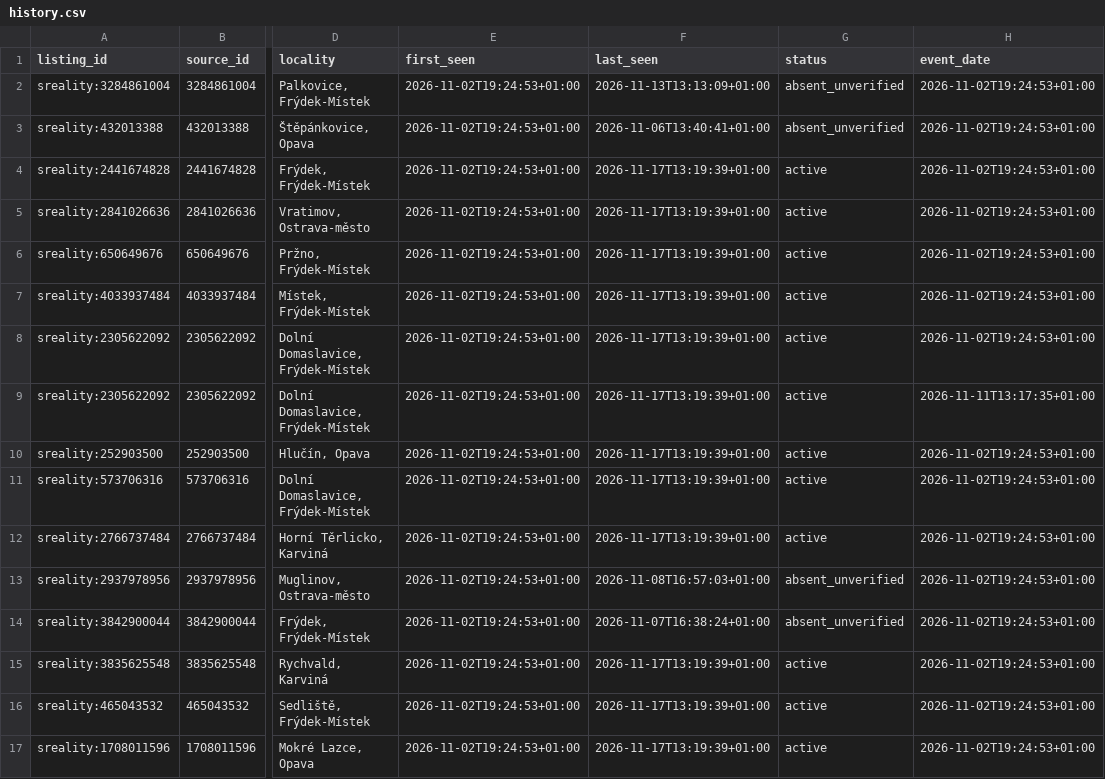
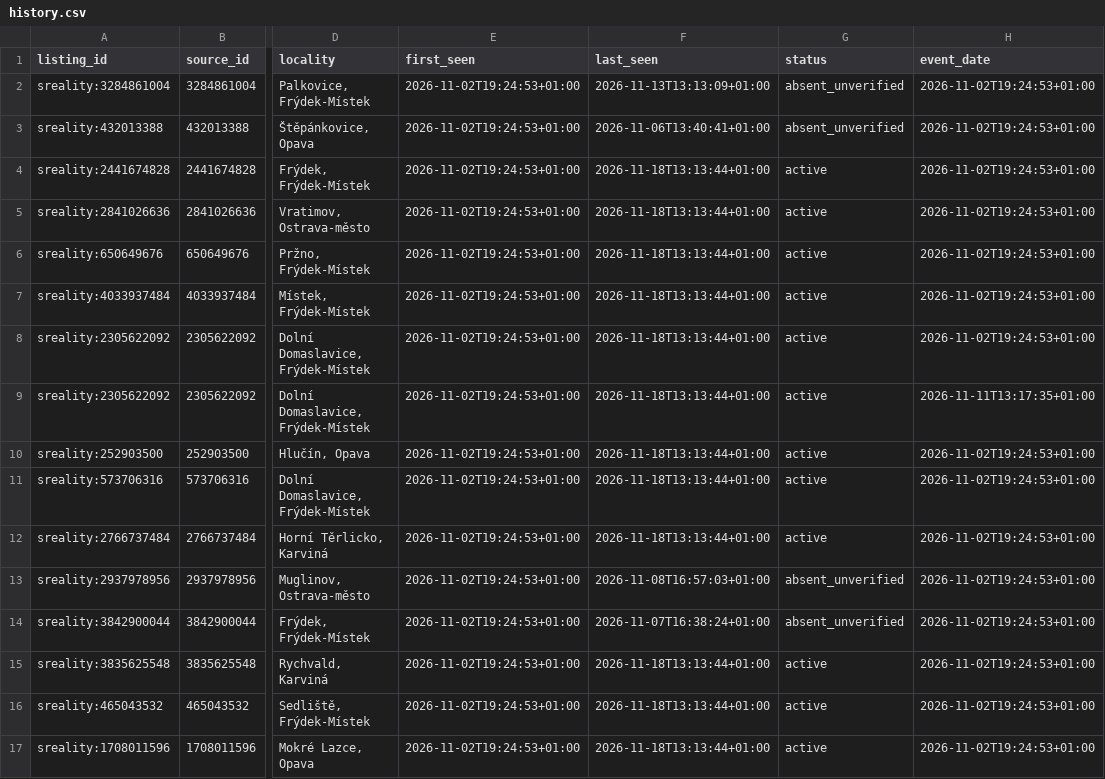
Before and after one commit to TomKxxx/sreality-tracker, a CSV file: data/rent/history.csv, drawn as a sheet; only a part is shown, gaps mark what is left out; the diff covers the shown part only; the diff names each change by its address in the sheet, - before the commit and + after, or states it on an @@ line.

```diff
--- a/data/rent/history.csv
+++ b/data/rent/history.csv
-F4:F12 (last_seen): 2026-11-17T13:19:39+01:00
+F4:F12 (last_seen): 2026-11-18T13:13:44+01:00
-F15:F17 (last_seen): 2026-11-17T13:19:39+01:00
+F15:F17 (last_seen): 2026-11-18T13:13:44+01:00
```
Also changed, not shown: 3 added rows and 56 edited cells elsewhere in this file, data/sale/history.csv, 22 other files.
